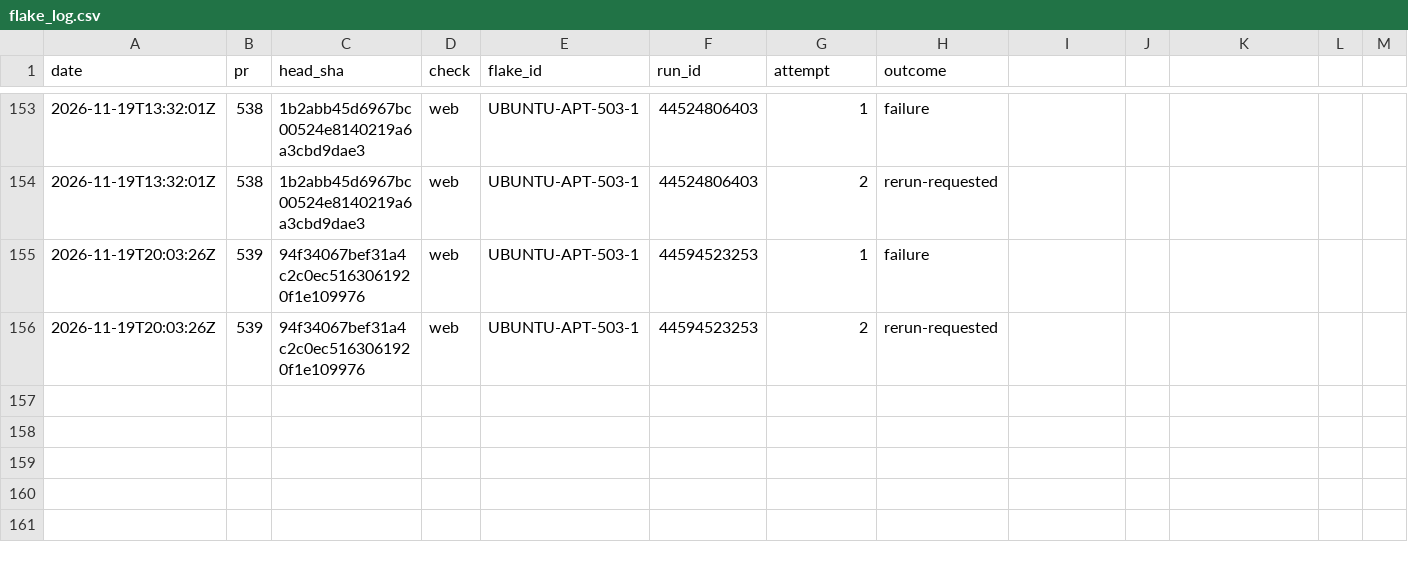
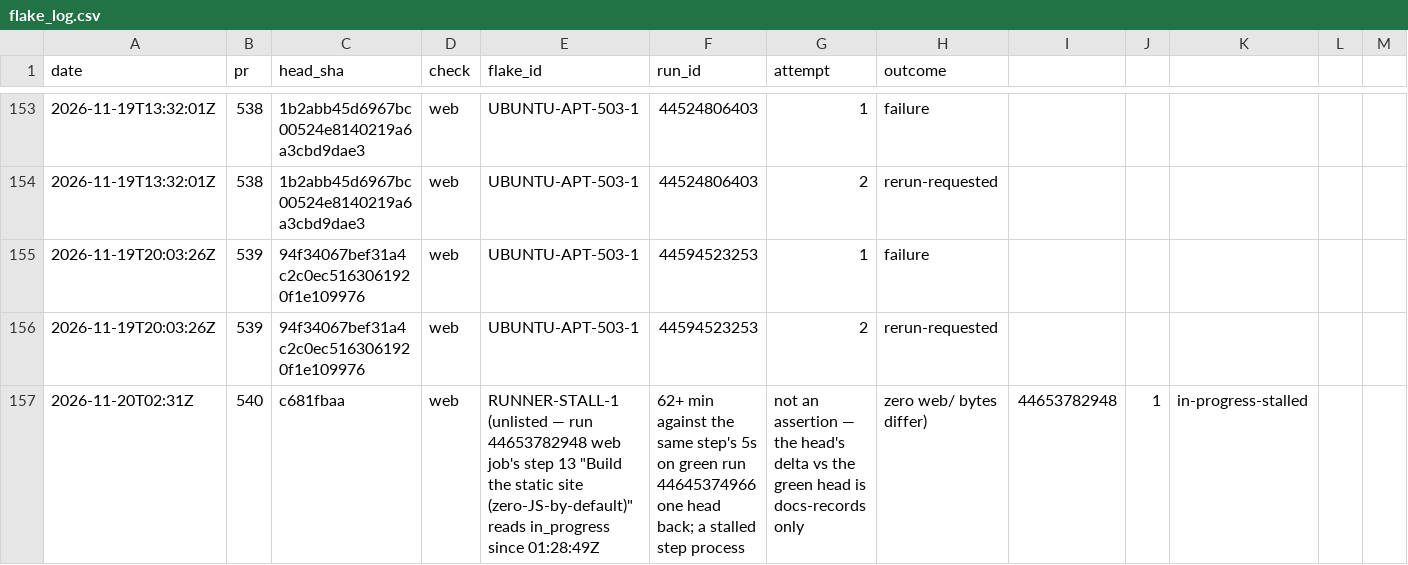
Before and after one commit to SteveVitali/Eleutheria, a CSV file: docs/build/reports/ci/flake_log.csv, drawn as a sheet; only a part is shown, gaps mark what is left out; rows hold the shown columns only; the diff names each change by its address in the sheet, - before the commit and + after, or states it on an @@ line.

Commit message:
OPS-VISUAL-MAP-HARNESS-FIX second boundary — c681fbaa run 44653782948 web leg stalled on step 13 'Build the static site' (in_progress 62+ min vs 5s on green 44645374966; RUNNER-STALL-1 class, unlisted, flake_log row; docs-only delta, zero web/ bytes differ; supersedes on push — the verdict stands recorded at ci: pass #540@e873690 5/5)
Harness: devin-desktop/swe-2-high/subagent

```diff
--- a/docs/build/reports/ci/flake_log.csv
+++ b/docs/build/reports/ci/flake_log.csv
+row 157: 2026-11-20T02:31Z | 540 | c681fbaa | web | RUNNER-STALL-1 (unlisted — run 44653782948 web job's step 13 "Build the static site (zero-JS-by-default)" reads in_progress since 01:28:49Z | 62+ min against the same step's 5s on green run 44645374966 one head back; a stalled step process | not an assertion — the head's delta vs the green head is docs-records only | zero web/ bytes differ) | 44653782948 | 1 | in-progress-stalled
```
Also changed, not shown: 2 other files.
